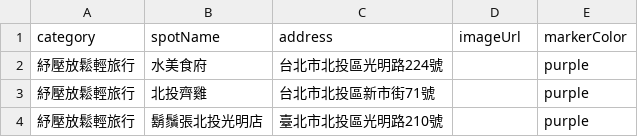
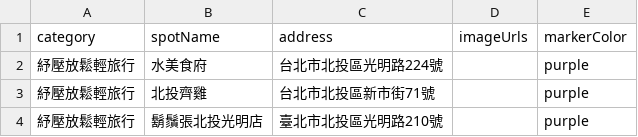
Before and after one commit to DoIT-TP/MICE_MAP, a CSV file: csv/st.csv, drawn as a sheet; only a part is shown.

Commit message:
Update st.csv

```diff
--- a/csv/st.csv
+++ b/csv/st.csv
@@ -1,2 +1,2 @@
-category,spotName,address,imageUrl,markerColor
+category,spotName,address,imageUrls,markerColor
 紓壓放鬆輕旅行,水美食府,台北市北投區光明路224號,,purple
```
